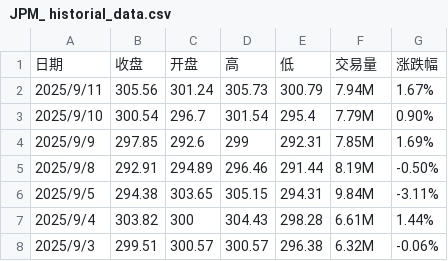
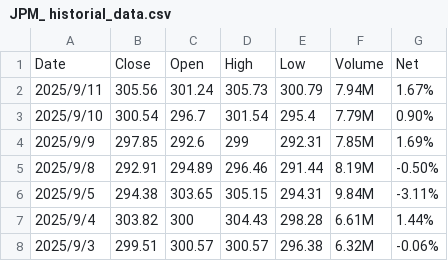
Before and after one commit to HongyuPeng/Morgan_intern, a CSV file: data/input/excel/JPM_ historial_data.csv, drawn as a sheet; only a part is shown; removed rows and columns are numbered as before the commit, all else as after; the diff names each change by its address in the sheet, - before the commit and + after, or states it on an @@ line.

Commit message:
finishing the real market data substitution

```diff
--- a/data/input/excel/JPM_ historial_data.csv
+++ b/data/input/excel/JPM_ historial_data.csv
-row 1: 日期 | 收盘 | 开盘 | 高 | 低 | 交易量 | 涨跌幅
+row 1: Date | Close | Open | High | Low | Volume | Net
```
Also changed, not shown: 16 other files.
